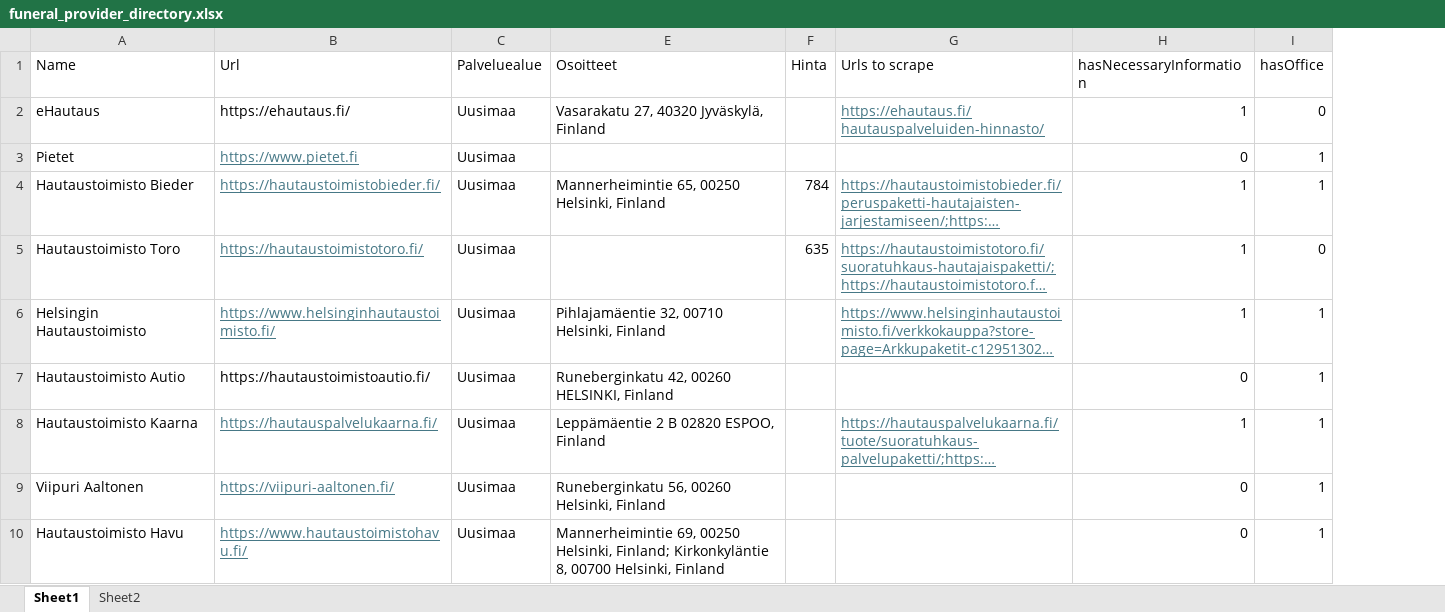
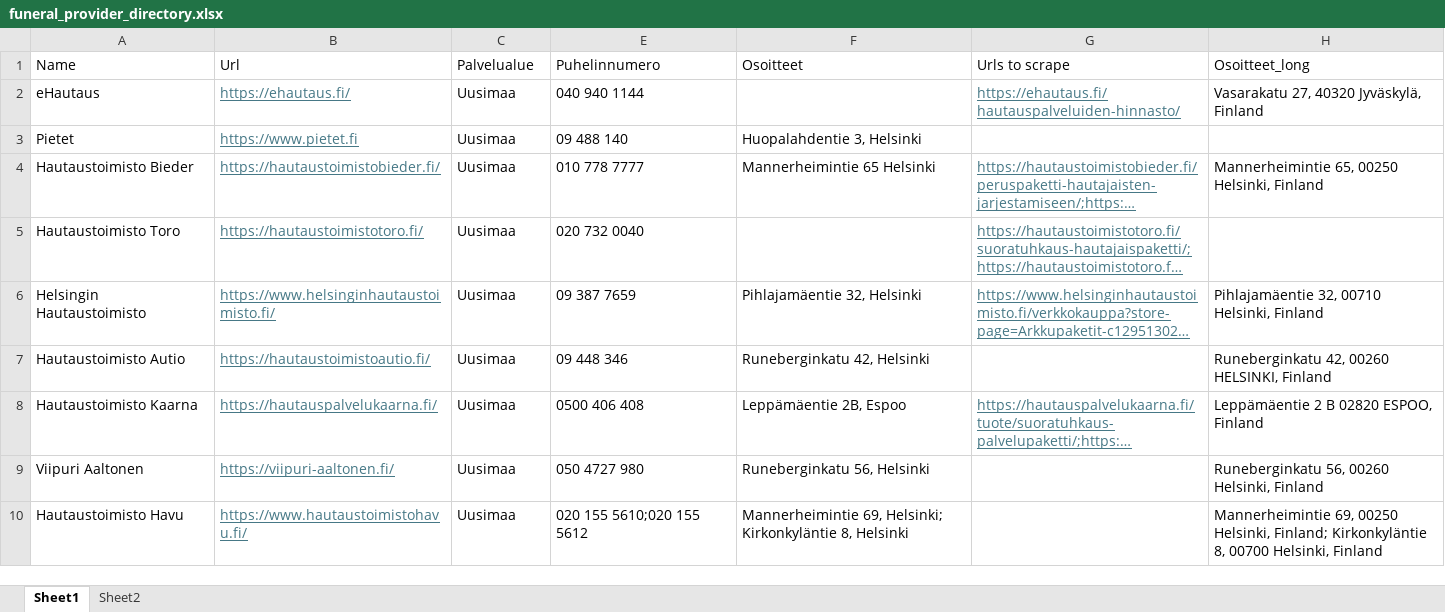
Before and after one commit to baksel/cherry2, an Excel workbook: backend/resources/funeral_provider_directory.xlsx, sheet Sheet1, drawn as a sheet; only a part is shown; long unchanged cells end in …; values as stored, in another font and other column widths than the file's, no borders; removed rows and columns are numbered as before the commit, all else as after; the diff covers the shown part only; the diff names each change by its address in the sheet, - before the commit and + after, or states it on an @@ line.

```diff
--- a/backend/resources/funeral_provider_directory.xlsx (sheet Sheet1)
+++ b/backend/resources/funeral_provider_directory.xlsx (sheet Sheet1)
+column E (Puhelinnumero), rows 2-10: 040 940 1144 | 09 488 140 | 010 778 7777 | 020 732 0040 | 09 387 7659 | 09 448 346 | 0500 406 408 | 050 4727 980 | 020 155 5610;020 155 5612
-column F (Hinta), rows 4-5: 784 | 635
-column H (hasNecessaryInformation), rows 2-10: 1 | 0 | 1 | 1 | 1 | 0 | 1 | 0 | 0
-column I (hasOffice), rows 2-10: 0 | 1 | 1 | 0 | 1 | 1 | 1 | 1 | 1
+column H (Osoitteet_long), rows 2-10: Vasarakatu 27, 40320 Jyväskylä, Finland |  | Mannerheimintie 65, 00250 Helsinki, Finland |  | Pihlajamäentie 32, 00710 Helsinki, Finland | Runeberginkatu 42, 00260 HELSINKI, Finland | Leppämäentie 2 B 02820 ESPOO, Finland | Runeberginkatu 56, 00260 Helsinki, Finland | Mannerheimintie 69, 00250 Helsinki, Finland; Kirkonkyläntie 8, 00700 Helsinki, Finland
-C1: Palveluealue
+C1: Palvelualue
@@ B2 underline: off → on, text colour: black → #467886 @@
-F2 (Osoitteet): Vasarakatu 27, 40320 Jyväskylä, Finland
+F2 (Osoitteet): (empty)
-F3 (Osoitteet): (empty)
+F3 (Osoitteet): Huopalahdentie 3, Helsinki
-F4 (Osoitteet): Mannerheimintie 65, 00250 Helsinki, Finland
+F4 (Osoitteet): Mannerheimintie 65 Helsinki
-F6 (Osoitteet): Pihlajamäentie 32, 00710 Helsinki, Finland
+F6 (Osoitteet): Pihlajamäentie 32, Helsinki
@@ B7 underline: off → on, text colour: black → #467886 @@
-F7 (Osoitteet): Runeberginkatu 42, 00260 HELSINKI, Finland
+F7 (Osoitteet): Runeberginkatu 42, Helsinki
-F8 (Osoitteet): Leppämäentie 2 B 02820 ESPOO, Finland
+F8 (Osoitteet): Leppämäentie 2B, Espoo
-F9 (Osoitteet): Runeberginkatu 56, 00260 Helsinki, Finland
+F9 (Osoitteet): Runeberginkatu 56, Helsinki
-F10 (Osoitteet): Mannerheimintie 69, 00250 Helsinki, Finland; Kirkonkyläntie 8, 00700 Helsinki, Finland
+F10 (Osoitteet): Mannerheimintie 69, Helsinki; Kirkonkyläntie 8, Helsinki
```
Also changed, not shown: 7 edited cells elsewhere in this sheet, 2 other files.
